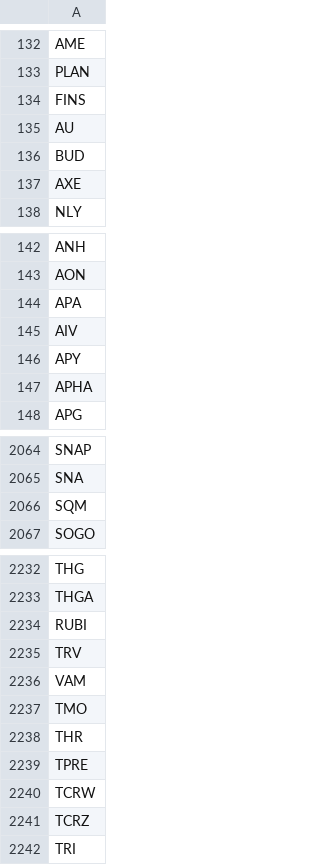
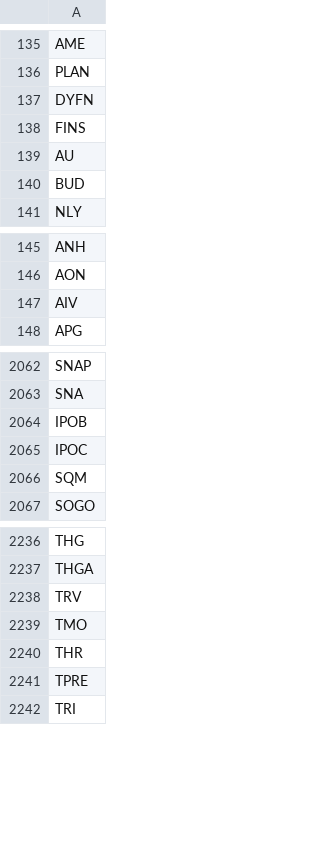
Before and after one commit to shilewenuw/get_all_tickers, a CSV file: get_all_tickers/tickers.csv, drawn as a sheet; only a part is shown, gaps mark what is left out; the diff covers the shown part only.

```diff
--- a/get_all_tickers/tickers.csv
+++ b/get_all_tickers/tickers.csv
@@ -133,2 +136,3 @@ AME
 PLAN
+DYFN
 FINS
@@ -136,3 +140,2 @@ AU
 BUD
-AXE
 NLY
@@ -143,6 +146,3 @@ ANH
 AON
-APA
 AIV
-APY
-APHA
 APG
@@ -2065,2 +2063,4 @@ SNAP
 SNA
+IPOB
+IPOC
 SQM
@@ -2233,5 +2237,3 @@ THG
 THGA
-RUBI
 TRV
-VAM
 TMO
@@ -2239,4 +2241,2 @@ THR
 TPRE
-TCRW
-TCRZ
 TRI
```
Also changed, not shown: 35 added rows, 37 removed rows and 3 moved rows elsewhere in this file, 3 other files.
